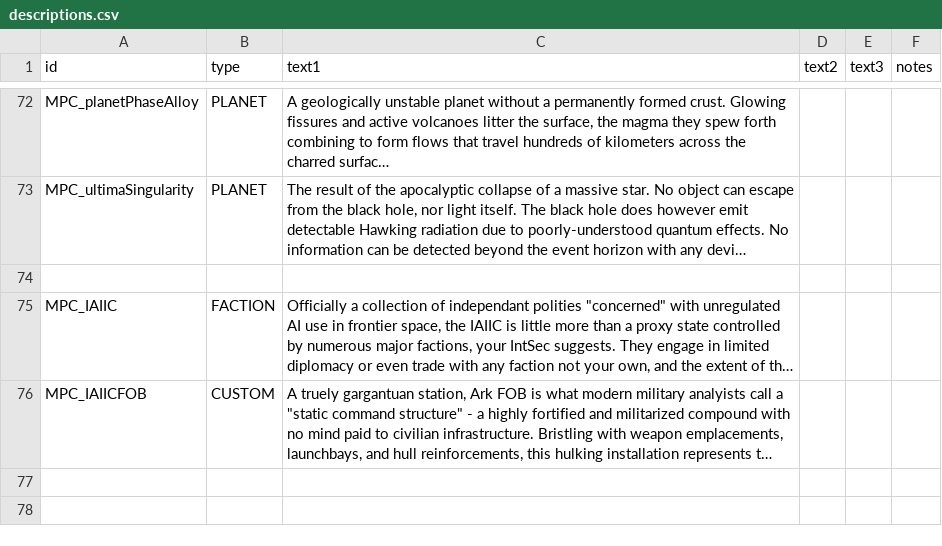
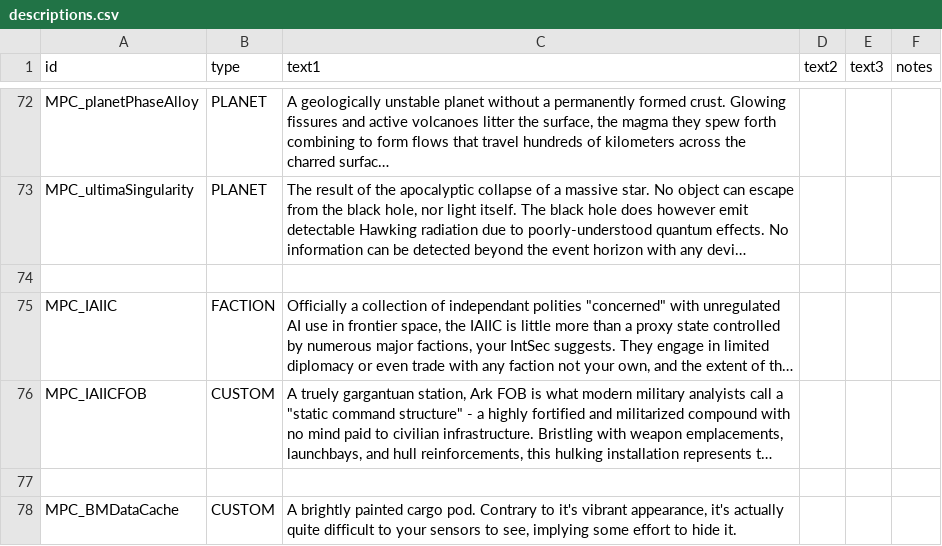
Before and after one commit to nikothedude/MorePlanetaryConditions, a CSV file: data/strings/descriptions.csv, drawn as a sheet; only a part is shown, gaps mark what is left out; long unchanged cells end in …; the diff names each change by its address in the sheet, - before the commit and + after, or states it on an @@ line.

```diff
--- a/data/strings/descriptions.csv
+++ b/data/strings/descriptions.csv
+row 77: (empty)
+row 78: MPC_BMDataCache | CUSTOM | A brightly painted cargo pod. Contrary to it's vibrant appearance, it's actually quite difficult to your sensors to see, implying some effort to hide it.
```
Also changed, not shown: 22 other files.
